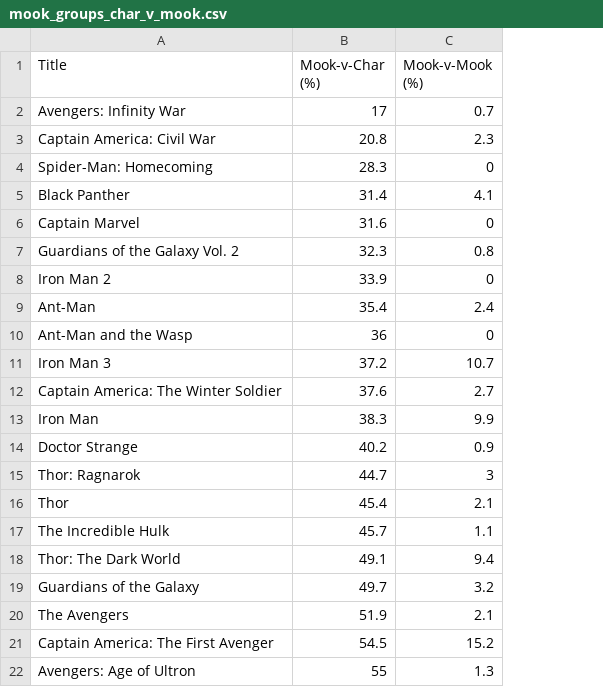
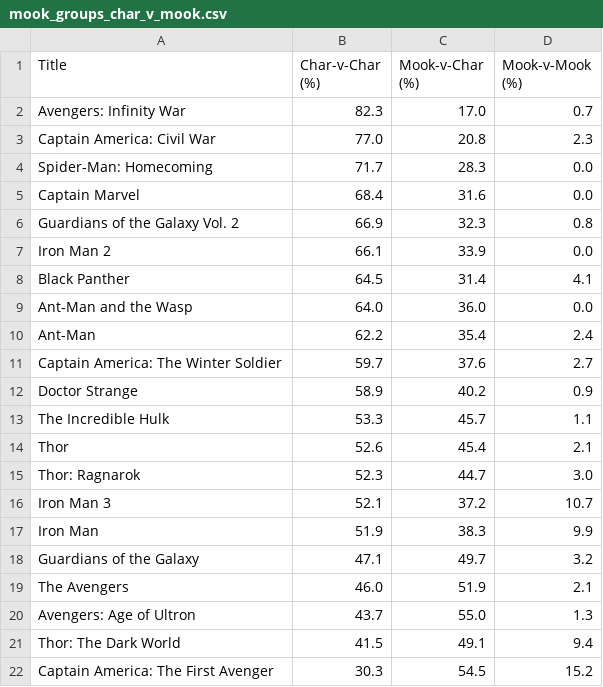
Before and after one commit to mroughan/AlephZeroHeroesData, a CSV file: MarvelCinematicUniverse/mook_groups_char_v_mook.csv, drawn as a sheet; removed rows and columns are numbered as before the commit, all else as after; the diff names each change by its address in the sheet, - before the commit and + after, or states it on an @@ line.

Commit message:
updated mook files

```diff
--- a/MarvelCinematicUniverse/mook_groups_char_v_mook.csv
+++ b/MarvelCinematicUniverse/mook_groups_char_v_mook.csv
+column B (Char-v-Char (%)), rows 2-4: 82.3 | 77.0 | 71.7; row 8: 64.5; row 10: 62.2; rows 16-19: 52.1 | 51.9 | 47.1 | 46.0; row 22: 30.3
-C2 (Mook-v-Char (%)): 17
+C2 (Mook-v-Char (%)): 17.0
-D4 (Mook-v-Mook (%)): 0
+D4 (Mook-v-Mook (%)): 0.0
+row 5: Captain Marvel | 68.4 | 31.6 | 0.0
@@ row 7 moved to row 6: Guardians of the Galaxy Vol. 2 @@
+row 7: Iron Man 2 | 66.1 | 33.9 | 0.0
-row 6: Captain Marvel | 31.6 | 0
-row 8: Iron Man 2 | 33.9 | 0
+row 9: Ant-Man and the Wasp | 64.0 | 36.0 | 0.0
-row 10: Ant-Man and the Wasp | 36 | 0
@@ row 12 moved to row 11: Captain America: The Winter Soldier @@
@@ row 14 moved to row 12: Doctor Strange @@
@@ row 17 moved to row 13: The Incredible Hulk @@
@@ row 16 moved to row 14: Thor @@
+row 15: Thor: Ragnarok | 52.3 | 44.7 | 3.0
-row 15: Thor: Ragnarok | 44.7 | 3
+row 20: Avengers: Age of Ultron | 43.7 | 55.0 | 1.3
@@ row 18 moved to row 21: Thor: The Dark World @@
-row 22: Avengers: Age of Ultron | 55 | 1.3
```
Also changed, not shown: MarvelCinematicUniverse/mook_groups_groups.csv.
